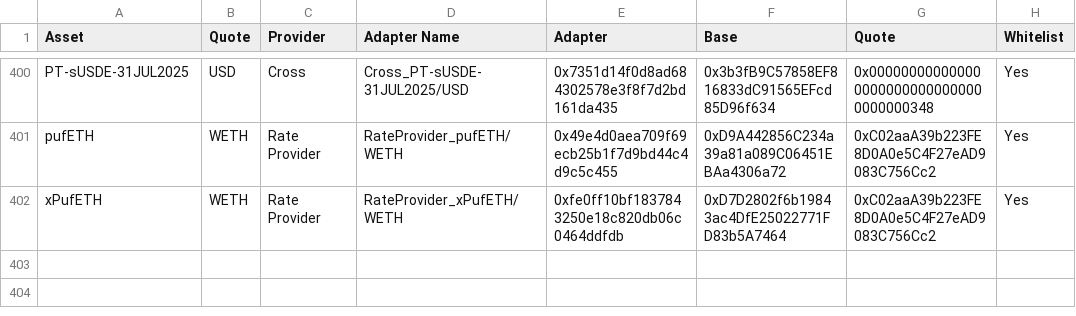
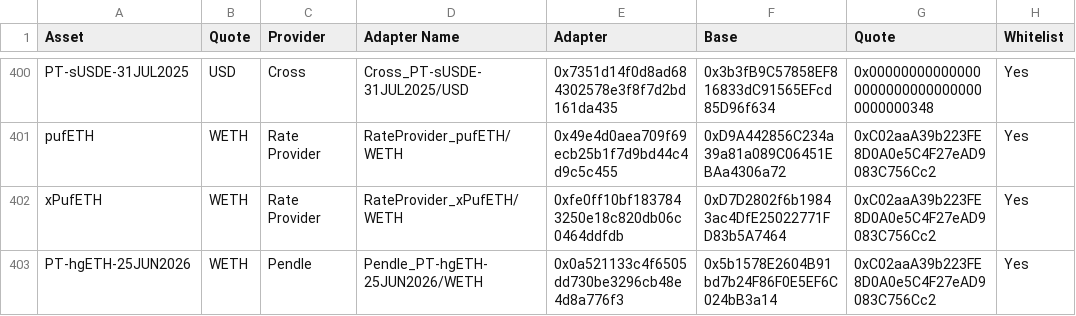
Before and after one commit to euler-xyz/euler-interfaces, a CSV file: addresses/1/OracleAdaptersAddresses.csv, drawn as a sheet; only a part is shown, gaps mark what is left out.

Commit message:
feat: PT-hgETH oracle
Signed-off-by: totomanov <63903313+totomanov@users.noreply.github.com>

```diff
--- a/addresses/1/OracleAdaptersAddresses.csv
+++ b/addresses/1/OracleAdaptersAddresses.csv
@@ -402 +402,2 @@ pufETH,WETH,Rate Provider,RateProvider_pufETH/WETH,0x49e4d0aea709f69ecb25b1f7d9b
 xPufETH,WETH,Rate Provider,RateProvider_xPufETH/WETH,0xfe0ff10bf1837843250e18c820db06c0464ddfdb,0xD7D2802f6b19843ac4DfE25022771FD83b5A7464,0xC02aaA39b223FE8D0A0e5C4F27eAD9083C756Cc2,Yes
+PT-hgETH-25JUN2026,WETH,Pendle,Pendle_PT-hgETH-25JUN2026/WETH,0x0a521133c4f6505dd730be3296cb48e4d8a776f3,0x5b1578E2604B91bd7b24F86F0E5EF6C024bB3a14,0xC02aaA39b223FE8D0A0e5C4F27eAD9083C756Cc2,Yes
```
